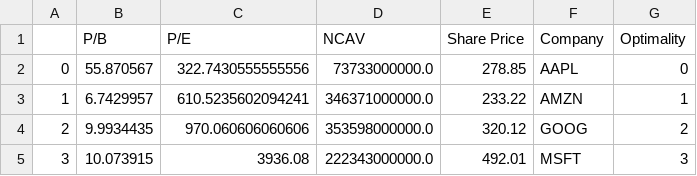
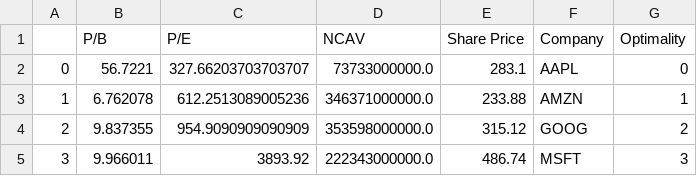
Before and after one commit to csce585-mlsystems/CSCE585ProjectROI, a CSV file: projectCode/MLLifecycle/ModelDevelopment/preparedDataset.csv, drawn as a sheet.

```diff
--- a/projectCode/MLLifecycle/ModelDevelopment/preparedDataset.csv
+++ b/projectCode/MLLifecycle/ModelDevelopment/preparedDataset.csv
@@ -1,5 +1,5 @@
 ,P/B,P/E,NCAV,Share Price,Company,Optimality
-0,55.870567,322.7430555555556,73733000000.0,278.85,AAPL,0
-1,6.7429957,610.5235602094241,346371000000.0,233.22,AMZN,1
-2,9.9934435,970.060606060606,353598000000.0,320.12,GOOG,2
-3,10.073915,3936.08,222343000000.0,492.01,MSFT,3
+0,56.7221,327.66203703703707,73733000000.0,283.1,AAPL,0
+1,6.762078,612.2513089005236,346371000000.0,233.88,AMZN,1
+2,9.837355,954.9090909090909,353598000000.0,315.12,GOOG,2
+3,9.966011,3893.92,222343000000.0,486.74,MSFT,3
```
Also changed, not shown: 6 other files.
